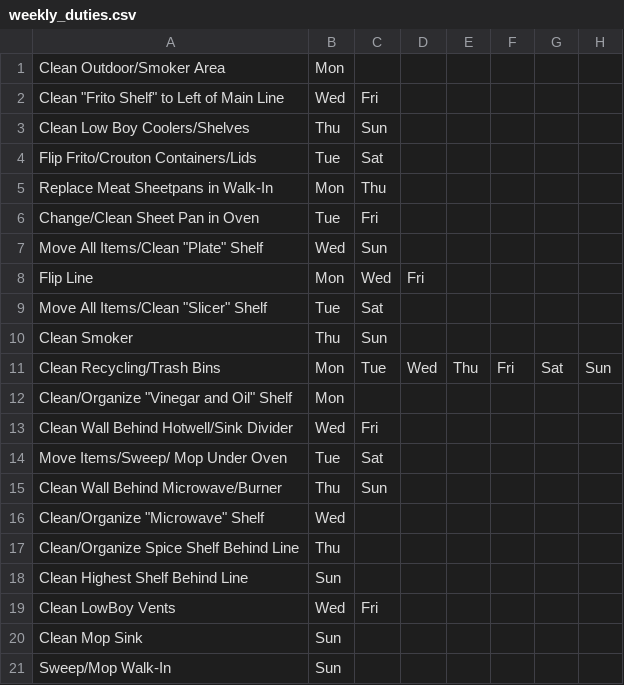
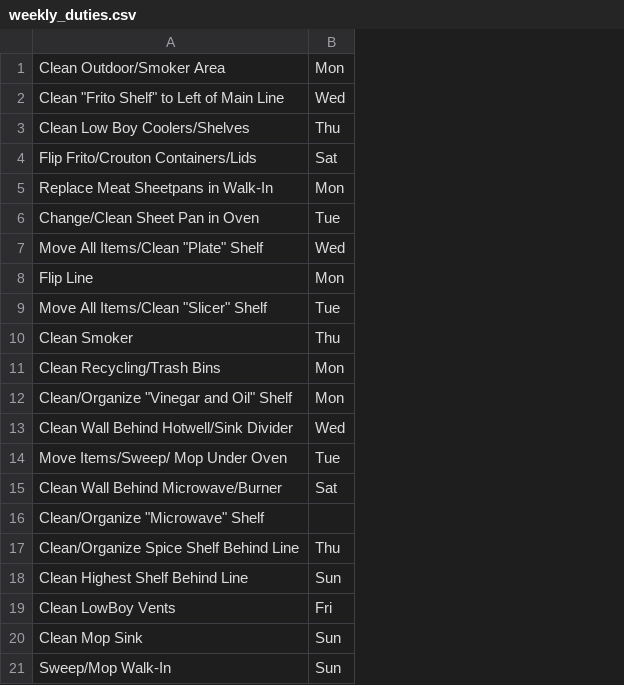
Before and after one commit to PatrickSantanaDev/matlackskitchen, a CSV file: Tasks/weekly_duties.csv, drawn as a sheet; the diff names each change by its address in the sheet, - before the commit and + after, or states it on an @@ line.

```diff
--- a/Tasks/weekly_duties.csv
+++ b/Tasks/weekly_duties.csv
-column C, rows 2-19: Fri | Sun | Sat | Thu | Fri | Sun | Wed | Sat | Sun | Tue |  | Fri | Sat | Sun |  |  |  | Fri
-column D, rows 8-11: Fri |  |  | Wed
-column E, row 11: Thu
-column F, row 11: Fri
-column G, row 11: Sat
-column H, row 11: Sun
-B4: Tue
+B4: Sat
-B15: Thu
+B15: Sat
-B16: Wed
+B16: (empty)
-B19: Wed
+B19: Fri
```
Also changed, not shown: 18 other files.
